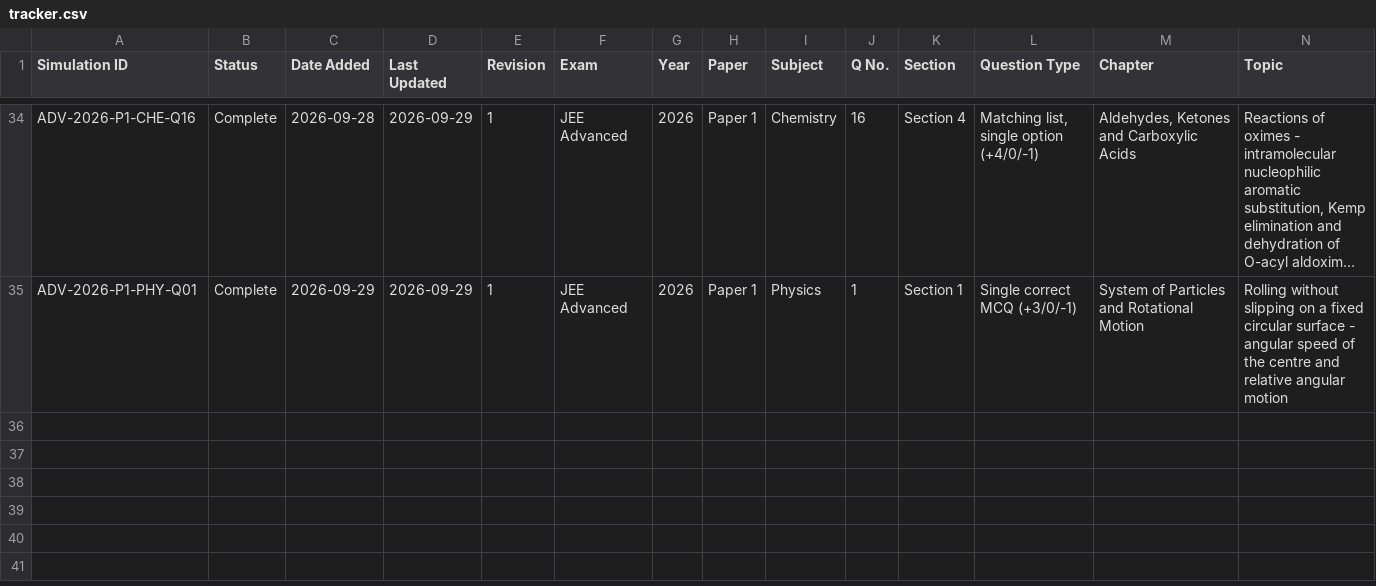
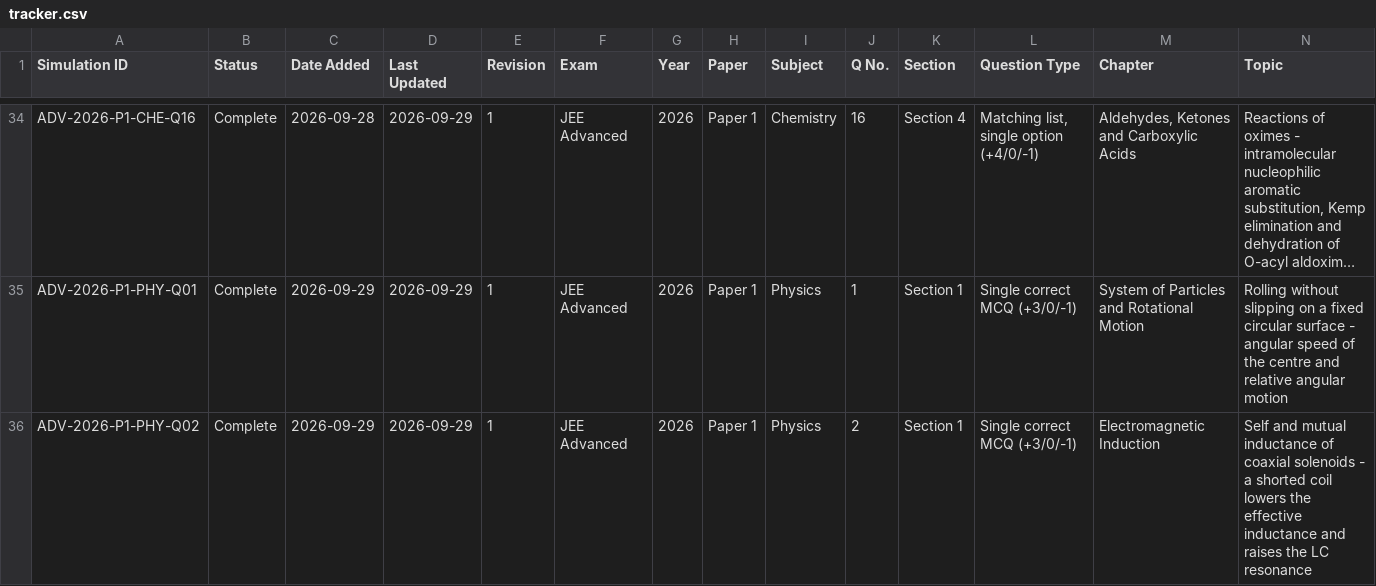
Before and after one commit to chemwithankit/Prayogx, a CSV file: data/tracker.csv, drawn as a sheet; only a part is shown, gaps mark what is left out; long unchanged cells end in …; rows hold the shown columns only; the diff names each change by its address in the sheet, - before the commit and + after, or states it on an @@ line.

```diff
--- a/data/tracker.csv
+++ b/data/tracker.csv
+row 36: ADV-2026-P1-PHY-Q02 | Complete | 2026-09-29 | 2026-09-29 | 1 | JEE Advanced | 2026 | Paper 1 | Physics | 2 | Section 1 | Single correct MCQ (+3/0/-1) | Electromagnetic Induction | Self and mutual inductance of coaxial solenoids - a shorted coil lowers the effective inductance and raises the LC resonance
```
Also changed, not shown: 55 other files.
